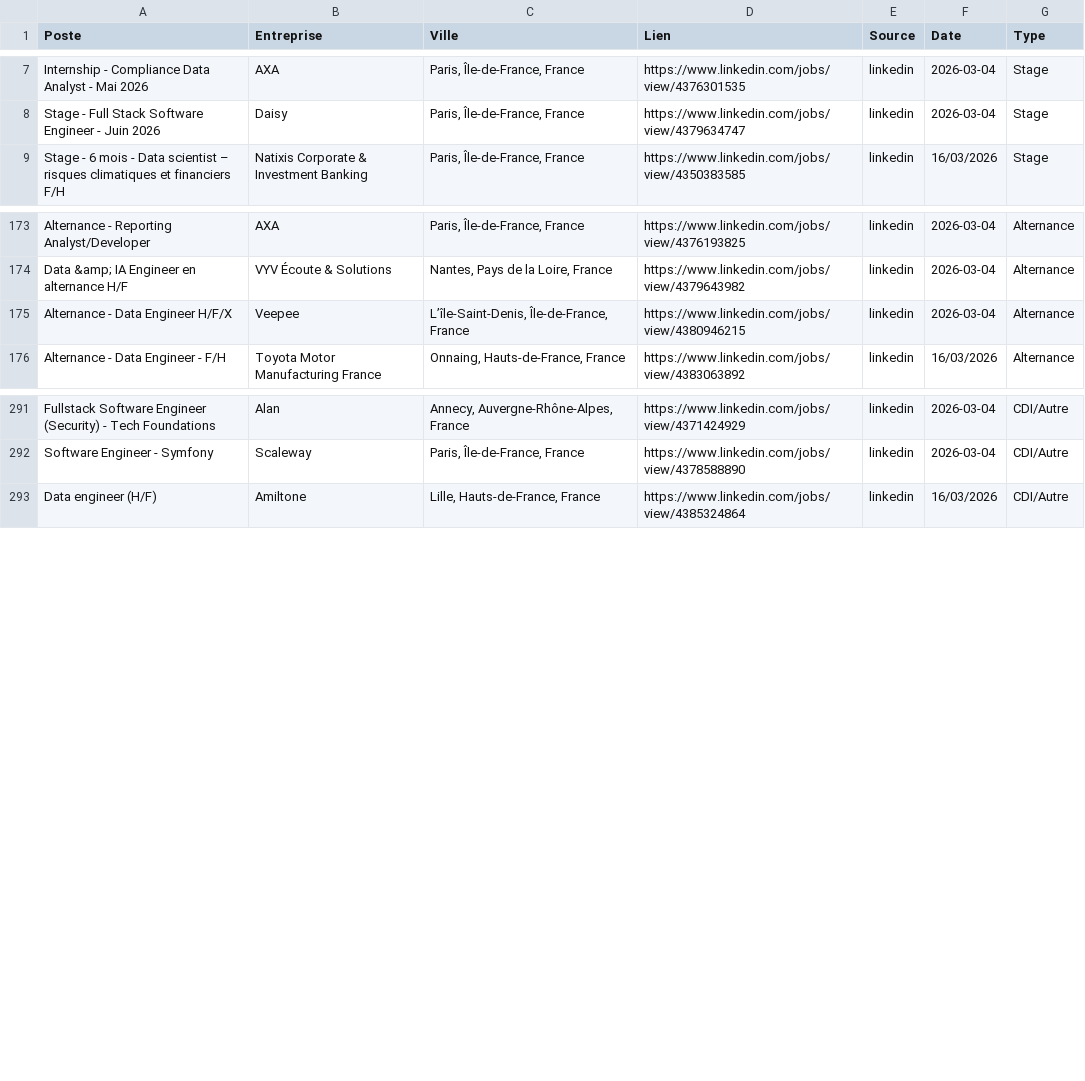
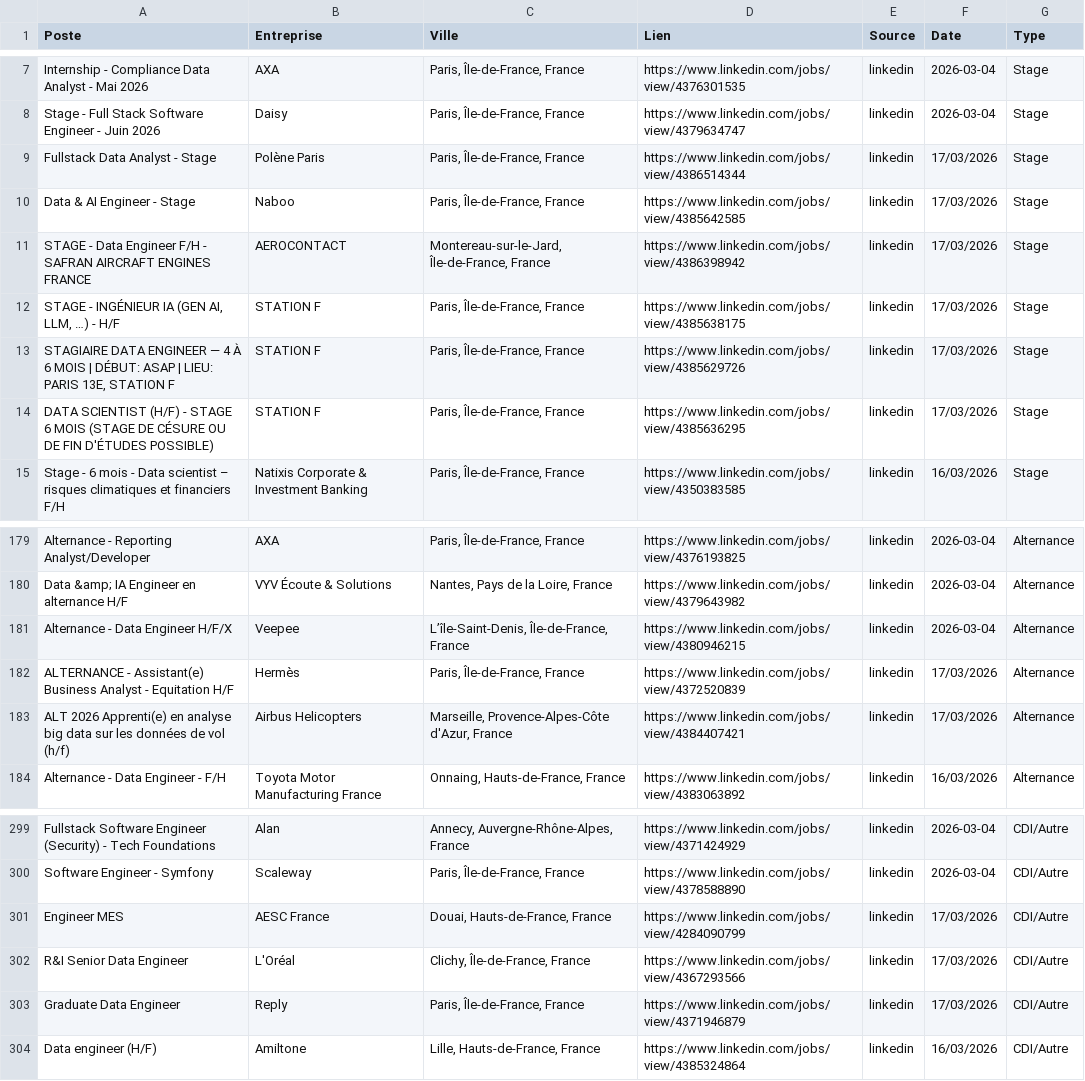
Before and after one commit to sebaarayacastro1/job-hub-france, a CSV file: data/jobs.csv, drawn as a sheet; only a part is shown, gaps mark what is left out; the diff names each change by its address in the sheet, - before the commit and + after, or states it on an @@ line.

Commit message:
Auto-update & Heartbeat: 17-03-2026 05:53

```diff
--- a/data/jobs.csv
+++ b/data/jobs.csv
+row 9: Fullstack Data Analyst - Stage | Polène Paris | Paris, Île-de-France, France | https://www.linkedin.com/jobs/view/4386514344 | linkedin | 17/03/2026 | Stage
+row 10: Data & AI Engineer - Stage | Naboo | Paris, Île-de-France, France | https://www.linkedin.com/jobs/view/4385642585 | linkedin | 17/03/2026 | Stage
+row 11: STAGE - Data Engineer F/H - SAFRAN AIRCRAFT ENGINES FRANCE | AEROCONTACT | Montereau-sur-le-Jard, Île-de-France, France | https://www.linkedin.com/jobs/view/4386398942 | linkedin | 17/03/2026 | Stage
+row 12: STAGE - INGÉNIEUR IA (GEN AI, LLM, …) - H/F | STATION F | Paris, Île-de-France, France | https://www.linkedin.com/jobs/view/4385638175 | linkedin | 17/03/2026 | Stage
+row 13: STAGIAIRE DATA ENGINEER — 4 À 6 MOIS | DÉBUT: ASAP | LIEU: PARIS 13E, STATION F | STATION F | Paris, Île-de-France, France | https://www.linkedin.com/jobs/view/4385629726 | linkedin | 17/03/2026 | Stage
+row 14: DATA SCIENTIST (H/F) - STAGE 6 MOIS (STAGE DE CÉSURE OU DE FIN D'ÉTUDES POSSIBLE) | STATION F | Paris, Île-de-France, France | https://www.linkedin.com/jobs/view/4385636295 | linkedin | 17/03/2026 | Stage
+row 182: ALTERNANCE - Assistant(e) Business Analyst - Equitation H/F | Hermès | Paris, Île-de-France, France | https://www.linkedin.com/jobs/view/4372520839 | linkedin | 17/03/2026 | Alternance
+row 183: ALT 2026 Apprenti(e) en analyse big data sur les données de vol (h/f) | Airbus Helicopters | Marseille, Provence-Alpes-Côte d'Azur, France | https://www.linkedin.com/jobs/view/4384407421 | linkedin | 17/03/2026 | Alternance
+row 301: Engineer MES | AESC France | Douai, Hauts-de-France, France | https://www.linkedin.com/jobs/view/4284090799 | linkedin | 17/03/2026 | CDI/Autre
+row 302: R&I Senior Data Engineer | L'Oréal | Clichy, Île-de-France, France | https://www.linkedin.com/jobs/view/4367293566 | linkedin | 17/03/2026 | CDI/Autre
+row 303: Graduate Data Engineer | Reply | Paris, Île-de-France, France | https://www.linkedin.com/jobs/view/4371946879 | linkedin | 17/03/2026 | CDI/Autre
```
